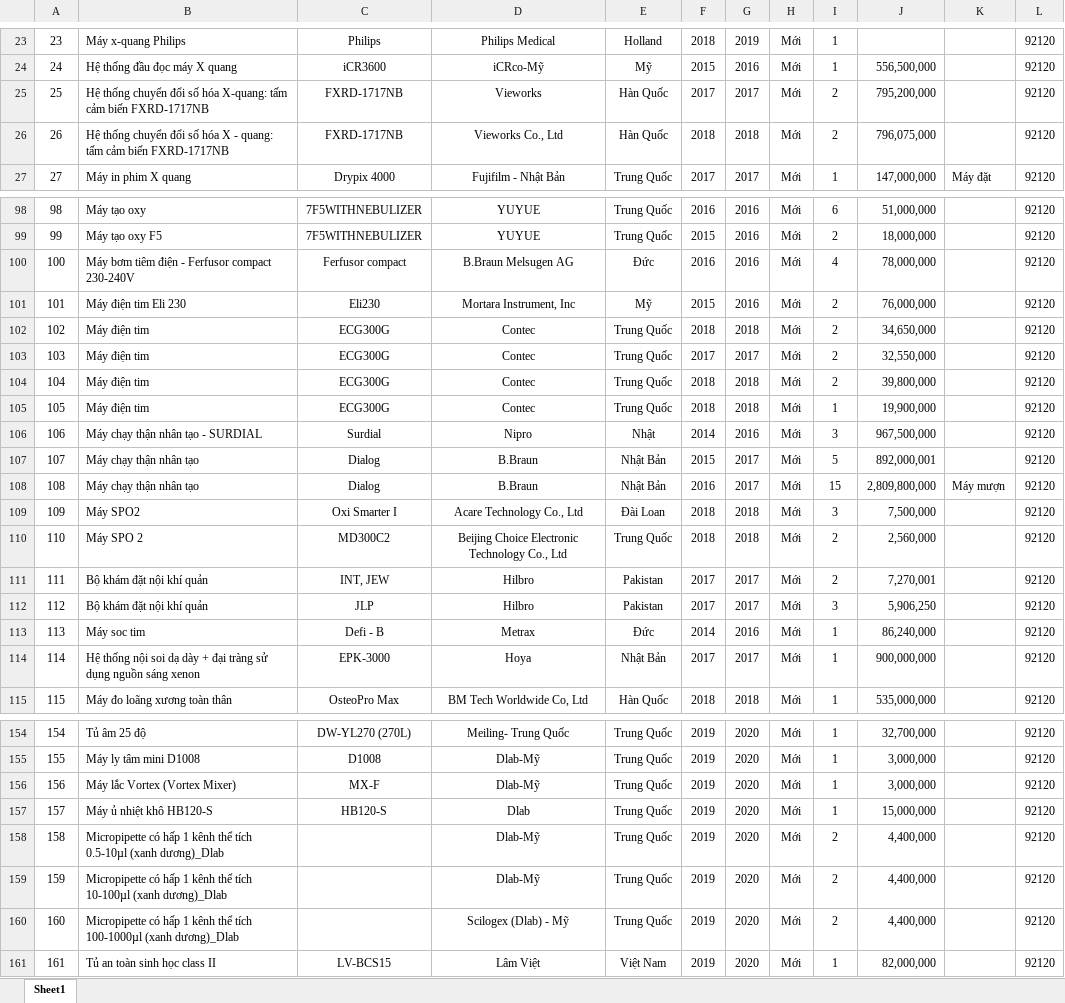
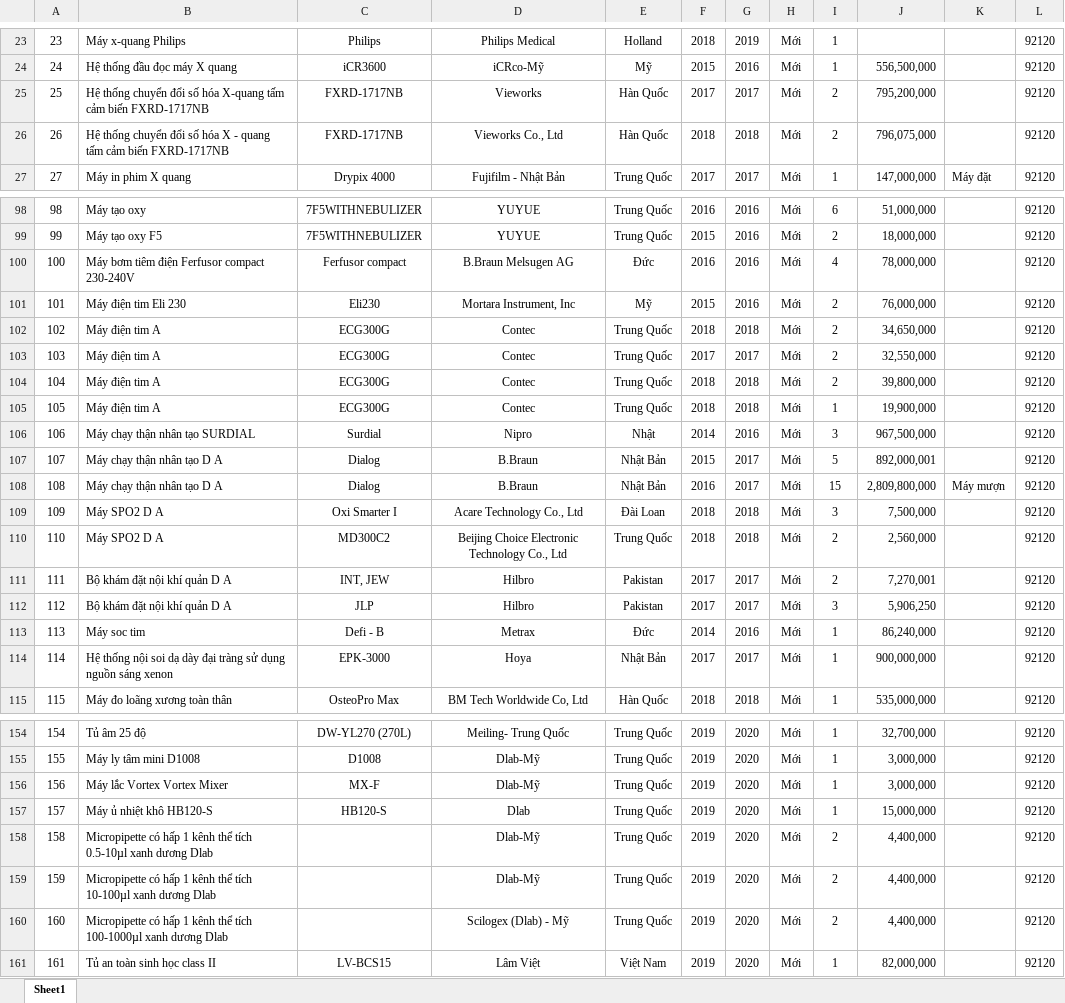
Before and after one commit to pdanh2682000/manager_device_tmd, an Excel workbook: QLTB/qltb1.xlsx, sheet Sheet1, drawn as a sheet; only a part is shown, gaps mark what is left out; values as stored, in another font and other column widths than the file's, no borders; the diff covers the shown part only; the diff names each change by its address in the sheet, - before the commit and + after, or states it on an @@ line.

Commit message:
complete commit excel

```diff
--- a/QLTB/qltb1.xlsx (sheet Sheet1)
+++ b/QLTB/qltb1.xlsx (sheet Sheet1)
-B25: …số hóa X-quang: tấm cảm…
+B25: …số hóa X-quang tấm cảm…
-B26: …X - quang: tấm cảm…
+B26: …X - quang tấm cảm…
-B100: Máy bơm tiêm điện - Ferfusor compact 230-240V
+B100: Máy bơm tiêm điện Ferfusor compact 230-240V
-B102:B105: Máy điện tim
+B102:B105: Máy điện tim A
-B106: Máy chạy thận nhân tạo - SURDIAL
+B106: Máy chạy thận nhân tạo SURDIAL
-B107:B108: Máy chạy thận nhân tạo
+B107:B108: Máy chạy thận nhân tạo D A
-B109: Máy SPO2
+B109: Máy SPO2 D A
-B110: Máy SPO 2
+B110: Máy SPO2 D A
-B111:B112: Bộ khám đặt nội khí quản
+B111:B112: Bộ khám đặt nội khí quản D A
-B114: …dạ dày + đại tràng…
+B114: …dạ dày đại tràng…
-B156: Máy lắc Vortex (Vortex Mixer)
+B156: Máy lắc Vortex Vortex Mixer
-B158: …tích 0.5-10µl (xanh dương)_Dlab
+B158: …tích 0.5-10µl xanh dương Dlab
-B159: …tích 10-100µl (xanh dương)_Dlab
+B159: …tích 10-100µl xanh dương Dlab
-B160: …tích 100-1000µl (xanh dương)_Dlab
+B160: …tích 100-1000µl xanh dương Dlab
```
Also changed, not shown: 30 edited cells elsewhere in this sheet, 58 other files.
